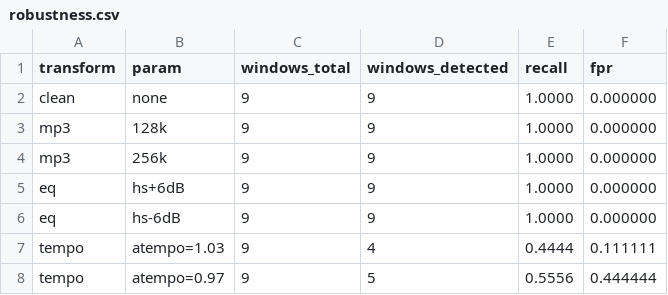
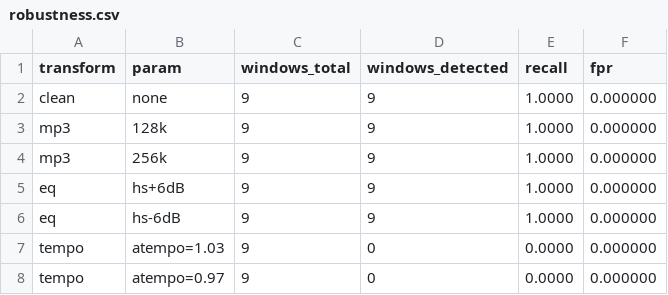
Before and after one commit to tf1300/nl-autopilot, a CSV file: artifacts/robustness.csv, drawn as a sheet.

Commit message:
Milestone: E2E green + SLO/robustness gates locked

```diff
--- a/artifacts/robustness.csv
+++ b/artifacts/robustness.csv
@@ -6,3 +6,3 @@ eq,hs+6dB,9,9,1.0000,0.000000
 eq,hs-6dB,9,9,1.0000,0.000000
-tempo,atempo=1.03,9,4,0.4444,0.111111
-tempo,atempo=0.97,9,5,0.5556,0.444444
+tempo,atempo=1.03,9,0,0.0000,0.000000
+tempo,atempo=0.97,9,0,0.0000,0.000000
```
Also changed, not shown: 4 other files.
